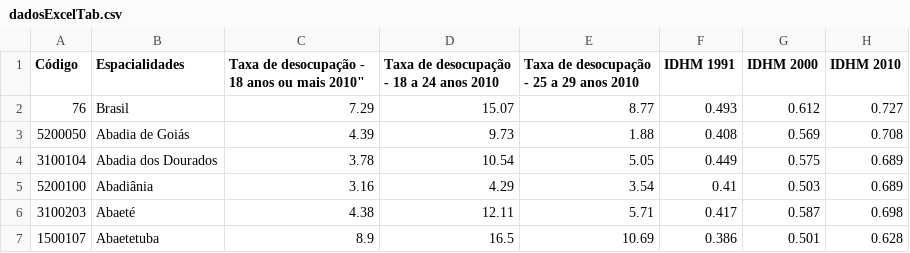
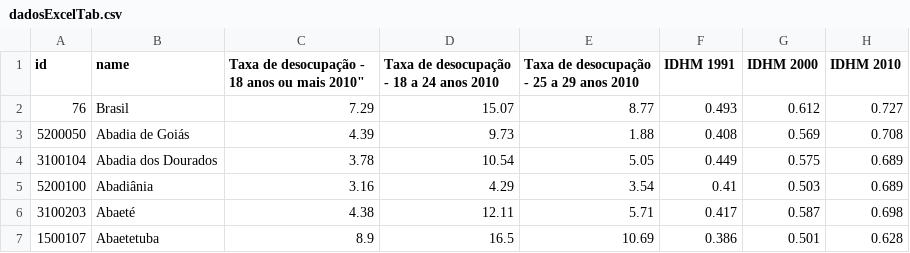
Before and after one commit to daniel-oliv/dataRep, a CSV file: dadosExcelTab.csv, drawn as a sheet; only a part is shown; the diff names each change by its address in the sheet, - before the commit and + after, or states it on an @@ line.

Commit message:
mudança de nomes do cabeçalho

```diff
--- a/dadosExcelTab.csv
+++ b/dadosExcelTab.csv
-A1: Código
+A1: id
-B1: Espacialidades
+B1: name
```
